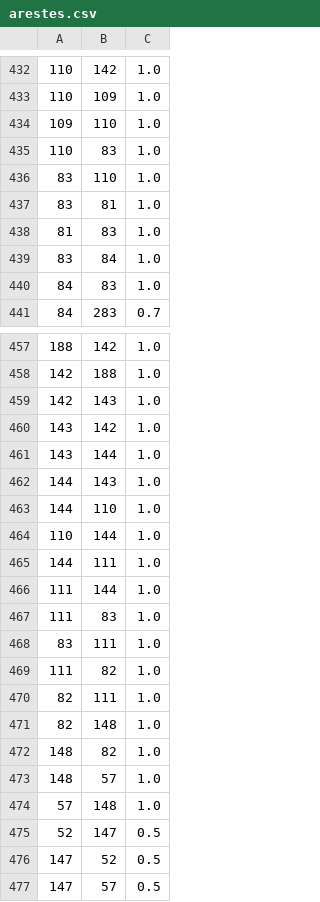
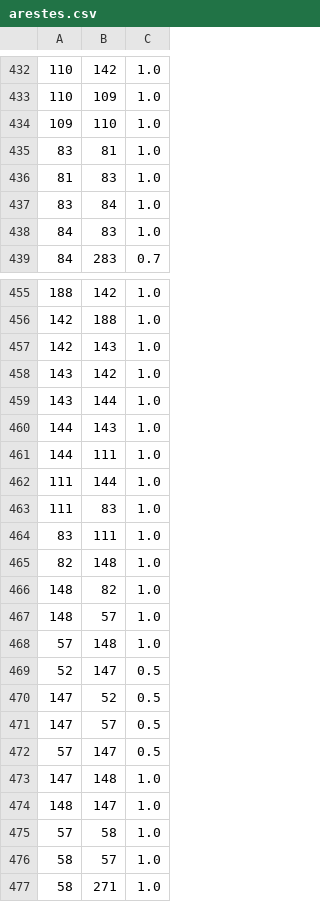
Before and after one commit to MarcBen05/TR, a CSV file: Programa/arestes.csv, drawn as a sheet; only a part is shown, gaps mark what is left out; the shorter side is filled out with more unchanged rows; the diff covers the shown part only.

```diff
--- a/Programa/arestes.csv
+++ b/Programa/arestes.csv
@@ -434,4 +434,2 @@
 109,110,1.0
-110,83,1.0
-83,110,1.0
 83,81,1.0
@@ -462,4 +460,2 @@
 144,143,1.0
-144,110,1.0
-110,144,1.0
 144,111,1.0
@@ -468,4 +464,2 @@
 83,111,1.0
-111,82,1.0
-82,111,1.0
 82,148,1.0
```
Also changed, not shown: 28 added rows and 1 edited cell elsewhere in this file, Programa/vertexs.csv, 7 other files.
